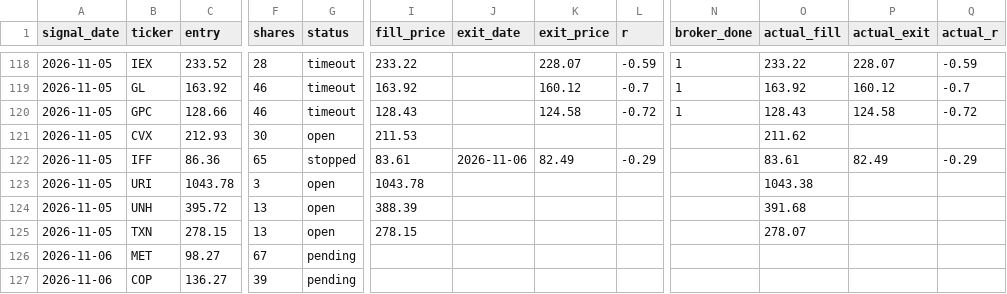
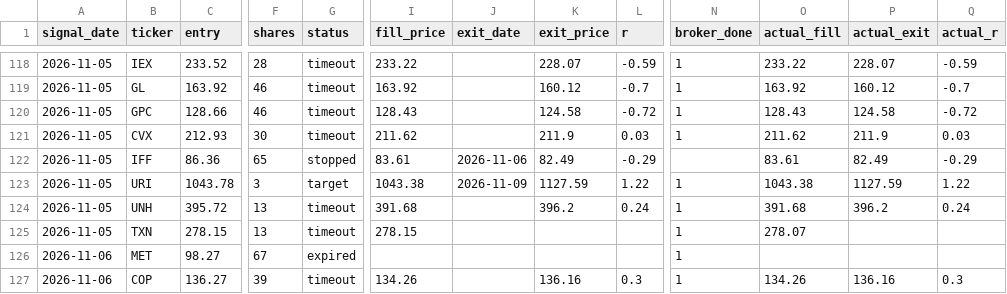
Before and after one commit to vardirotem-max/stock-agent, a CSV file: signals_log.csv, drawn as a sheet; only a part is shown, gaps mark what is left out; the diff covers the shown part only; the diff names each change by its address in the sheet, - before the commit and + after, or states it on an @@ line.

```diff
--- a/signals_log.csv
+++ b/signals_log.csv
-G121 (status): open
+G121 (status): timeout
-I121 (fill_price): 211.53
+I121 (fill_price): 211.62
-K121 (exit_price): (empty)
+K121 (exit_price): 211.9
-L121 (r): (empty)
+L121 (r): 0.03
-N121 (broker_done): (empty)
+N121 (broker_done): 1
-P121 (actual_exit): (empty)
+P121 (actual_exit): 211.9
-Q121 (actual_r): (empty)
+Q121 (actual_r): 0.03
-G123 (status): open
+G123 (status): target
-I123 (fill_price): 1043.78
+I123 (fill_price): 1043.38
-J123 (exit_date): (empty)
+J123 (exit_date): 2026-11-09
-K123 (exit_price): (empty)
+K123 (exit_price): 1127.59
-L123 (r): (empty)
+L123 (r): 1.22
-N123:N127 (broker_done): (empty)
+N123:N127 (broker_done): 1
-P123 (actual_exit): (empty)
+P123 (actual_exit): 1127.59
-Q123 (actual_r): (empty)
+Q123 (actual_r): 1.22
-G124:G125 (status): open
+G124:G125 (status): timeout
-I124 (fill_price): 388.39
+I124 (fill_price): 391.68
-K124 (exit_price): (empty)
+K124 (exit_price): 396.2
-L124 (r): (empty)
+L124 (r): 0.24
-P124 (actual_exit): (empty)
+P124 (actual_exit): 396.2
-Q124 (actual_r): (empty)
+Q124 (actual_r): 0.24
-G126 (status): pending
+G126 (status): expired
-G127 (status): pending
+G127 (status): timeout
-I127 (fill_price): (empty)
+I127 (fill_price): 134.26
-K127 (exit_price): (empty)
+K127 (exit_price): 136.16
-L127 (r): (empty)
+L127 (r): 0.3
-O127 (actual_fill): (empty)
+O127 (actual_fill): 134.26
-P127 (actual_exit): (empty)
+P127 (actual_exit): 136.16
-Q127 (actual_r): (empty)
+Q127 (actual_r): 0.3
```
Also changed, not shown: 71 edited cells elsewhere in this file, 3 other files.
